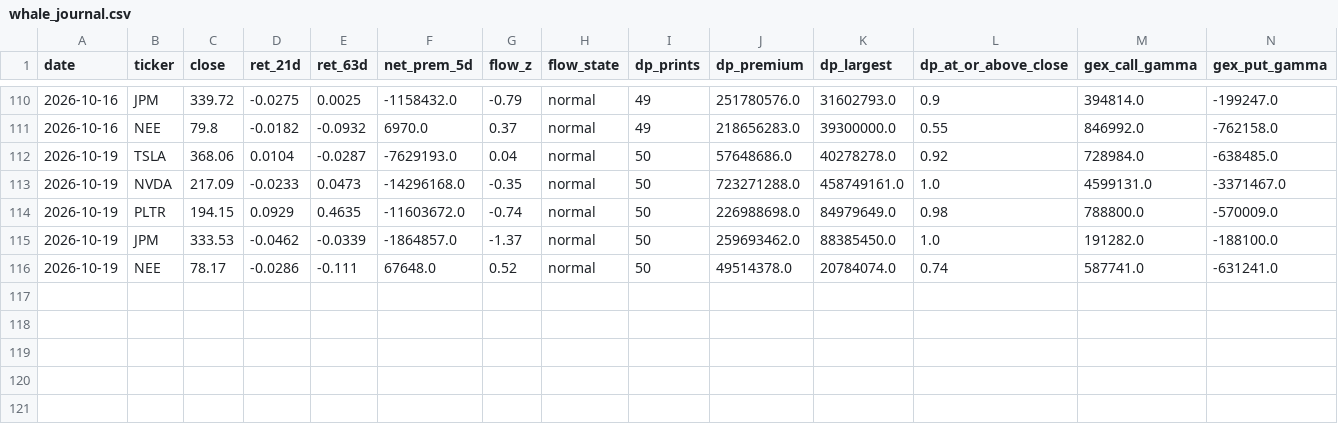
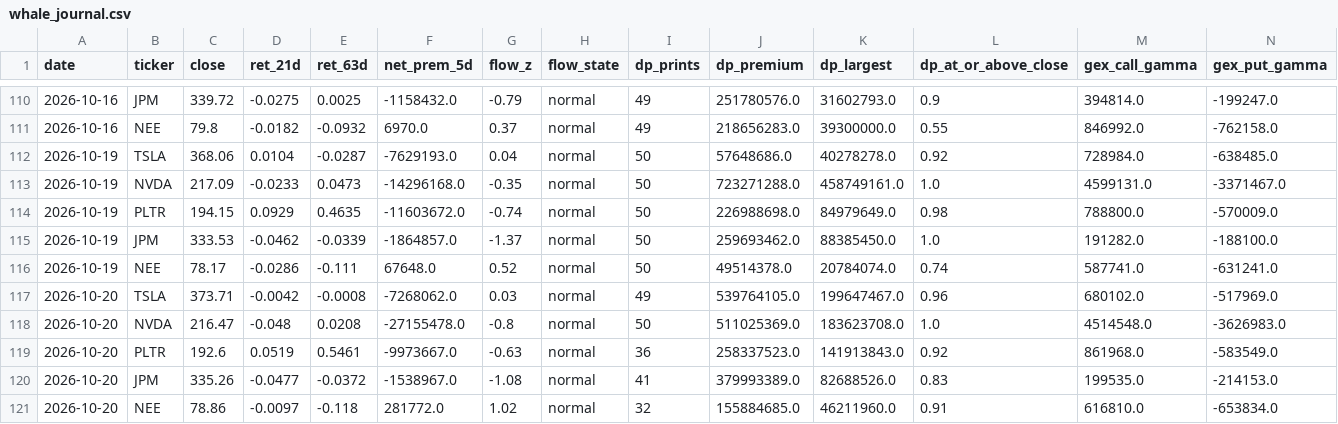
Before and after one commit to inghamjohn1-cloud/urb_project, a CSV file: logs/whale_journal.csv, drawn as a sheet; only a part is shown, gaps mark what is left out; rows hold the shown columns only; the diff names each change by its address in the sheet, - before the commit and + after, or states it on an @@ line.

```diff
--- a/logs/whale_journal.csv
+++ b/logs/whale_journal.csv
+row 117: 2026-10-20 | TSLA | 373.71 | -0.0042 | -0.0008 | -7268062.0 | 0.03 | normal | 49 | 539764105.0 | 199647467.0 | 0.96 | 680102.0 | -517969.0
+row 118: 2026-10-20 | NVDA | 216.47 | -0.048 | 0.0208 | -27155478.0 | -0.8 | normal | 50 | 511025369.0 | 183623708.0 | 1.0 | 4514548.0 | -3626983.0
+row 119: 2026-10-20 | PLTR | 192.6 | 0.0519 | 0.5461 | -9973667.0 | -0.63 | normal | 36 | 258337523.0 | 141913843.0 | 0.92 | 861968.0 | -583549.0
+row 120: 2026-10-20 | JPM | 335.26 | -0.0477 | -0.0372 | -1538967.0 | -1.08 | normal | 41 | 379993389.0 | 82688526.0 | 0.83 | 199535.0 | -214153.0
+row 121: 2026-10-20 | NEE | 78.86 | -0.0097 | -0.118 | 281772.0 | 1.02 | normal | 32 | 155884685.0 | 46211960.0 | 0.91 | 616810.0 | -653834.0
```
